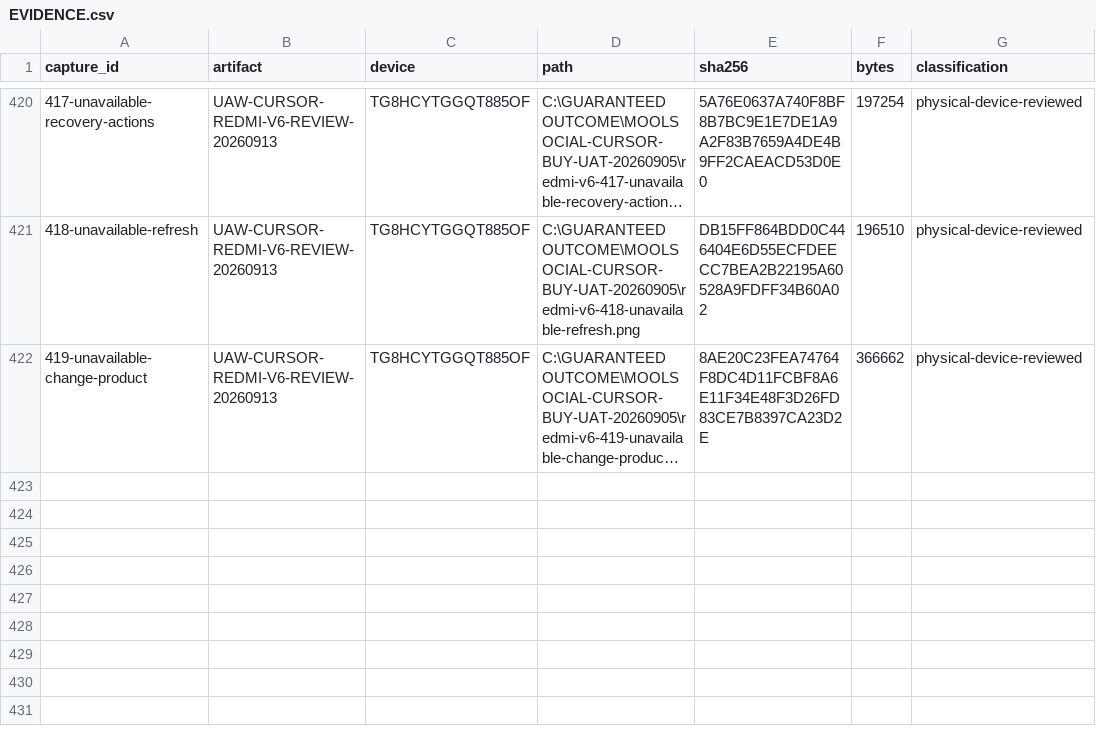
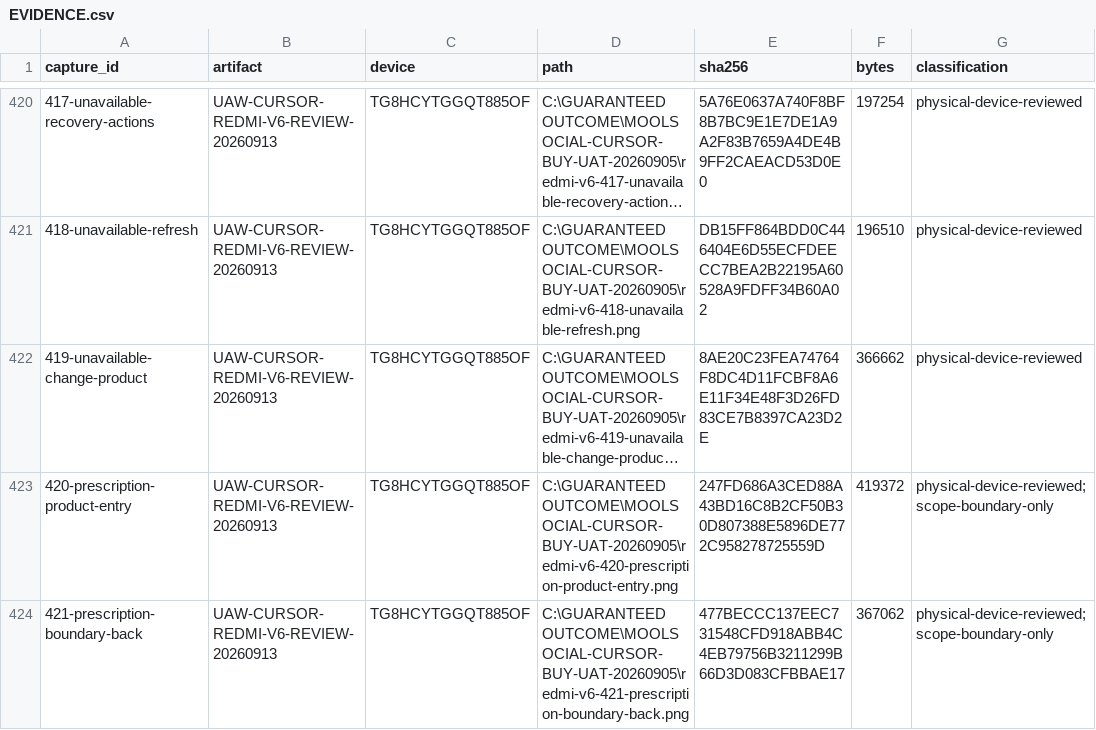
Before and after one commit to Supermanditech/MOOLSOCIAL-PRODUCTION, a CSV file: docs/quality/cursor-redmi-v6-audit-20260913/EVIDENCE.csv, drawn as a sheet; only a part is shown, gaps mark what is left out; long unchanged cells end in …; the diff names each change by its address in the sheet, - before the commit and + after, or states it on an @@ line.

Commit message:
ui(redmi-v6-audit-20260913): record medicine destination boundary

```diff
--- a/docs/quality/cursor-redmi-v6-audit-20260913/EVIDENCE.csv
+++ b/docs/quality/cursor-redmi-v6-audit-20260913/EVIDENCE.csv
+row 423: 420-prescription-product-entry | UAW-CURSOR-REDMI-V6-REVIEW-20260913 | TG8HCYTGGQT885OF | C:\GUARANTEED OUTCOME\MOOLSOCIAL-CURSOR-BUY-UAT-20260905\redmi-v6-420-prescription-product-entry.png | 247FD686A3CED88A43BD16C8B2CF50B30D807388E5896DE772C958278725559D | 419372 | physical-device-reviewed;scope-boundary-only
+row 424: 421-prescription-boundary-back | UAW-CURSOR-REDMI-V6-REVIEW-20260913 | TG8HCYTGGQT885OF | C:\GUARANTEED OUTCOME\MOOLSOCIAL-CURSOR-BUY-UAT-20260905\redmi-v6-421-prescription-boundary-back.png | 477BECCC137EEC731548CFD918ABB4C4EB79756B3211299B66D3D083CFBBAE17 | 367062 | physical-device-reviewed;scope-boundary-only
```
Also changed, not shown: docs/quality/cursor-redmi-v6-audit-20260913/JOURNEYS.csv, 1 other file.
